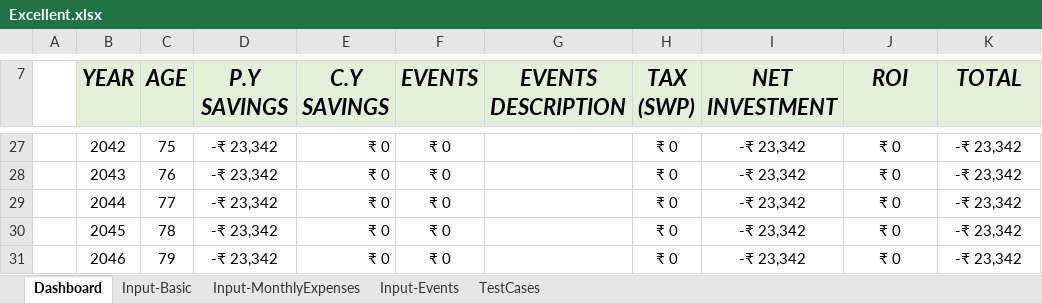
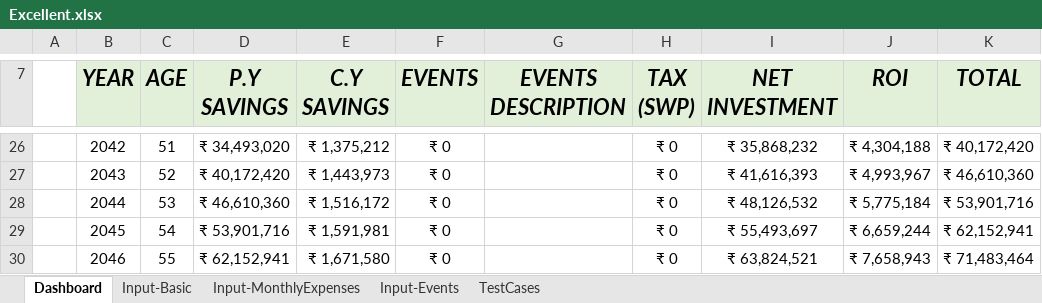
Before and after one commit to MetaNaveen/Excellent, an Excel workbook: Excellent.xlsx, sheet Dashboard, drawn as a sheet; only a part is shown, gaps mark what is left out; values as stored, in another font and other column widths than the file's, no borders; charts and pictures and conditional formats not drawn; addresses are those after the commit; the diff covers the shown part only; the diff names each change by its address in the sheet, - before the commit and + after, or states it on an @@ line.

```diff
--- a/Excellent.xlsx (sheet Dashboard)
+++ b/Excellent.xlsx (sheet Dashboard)
-C26 (AGE): 75
+C26 (AGE): 51
-D26 (P.Y SAVINGS): -₹ 23,342
+D26 (P.Y SAVINGS): ₹ 34,493,020
-E26 (C.Y SAVINGS): ₹ 0
+E26 (C.Y SAVINGS): ₹ 1,375,212
-I26 (NET INVESTMENT): -₹ 23,342
+I26 (NET INVESTMENT): ₹ 35,868,232
-J26 (ROI): ₹ 0
+J26 (ROI): ₹ 4,304,188
-K26 (TOTAL): -₹ 23,342
+K26 (TOTAL): ₹ 40,172,420
-C27 (AGE): 76
+C27 (AGE): 52
-D27 (P.Y SAVINGS): -₹ 23,342
+D27 (P.Y SAVINGS): ₹ 40,172,420
-E27 (C.Y SAVINGS): ₹ 0
+E27 (C.Y SAVINGS): ₹ 1,443,973
-I27 (NET INVESTMENT): -₹ 23,342
+I27 (NET INVESTMENT): ₹ 41,616,393
-J27 (ROI): ₹ 0
+J27 (ROI): ₹ 4,993,967
-K27 (TOTAL): -₹ 23,342
+K27 (TOTAL): ₹ 46,610,360
-C28 (AGE): 77
+C28 (AGE): 53
-D28 (P.Y SAVINGS): -₹ 23,342
+D28 (P.Y SAVINGS): ₹ 46,610,360
-E28 (C.Y SAVINGS): ₹ 0
+E28 (C.Y SAVINGS): ₹ 1,516,172
-I28 (NET INVESTMENT): -₹ 23,342
+I28 (NET INVESTMENT): ₹ 48,126,532
-J28 (ROI): ₹ 0
+J28 (ROI): ₹ 5,775,184
-K28 (TOTAL): -₹ 23,342
+K28 (TOTAL): ₹ 53,901,716
-C29 (AGE): 78
+C29 (AGE): 54
-D29 (P.Y SAVINGS): -₹ 23,342
+D29 (P.Y SAVINGS): ₹ 53,901,716
-E29 (C.Y SAVINGS): ₹ 0
+E29 (C.Y SAVINGS): ₹ 1,591,981
-I29 (NET INVESTMENT): -₹ 23,342
+I29 (NET INVESTMENT): ₹ 55,493,697
-J29 (ROI): ₹ 0
+J29 (ROI): ₹ 6,659,244
-K29 (TOTAL): -₹ 23,342
+K29 (TOTAL): ₹ 62,152,941
-C30 (AGE): 79
+C30 (AGE): 55
-D30 (P.Y SAVINGS): -₹ 23,342
+D30 (P.Y SAVINGS): ₹ 62,152,941
-E30 (C.Y SAVINGS): ₹ 0
+E30 (C.Y SAVINGS): ₹ 1,671,580
-I30 (NET INVESTMENT): -₹ 23,342
+I30 (NET INVESTMENT): ₹ 63,824,521
-J30 (ROI): ₹ 0
+J30 (ROI): ₹ 7,658,943
-K30 (TOTAL): -₹ 23,342
+K30 (TOTAL): ₹ 71,483,464
```
Also changed, not shown: 1 added row, 1 removed row and 673 edited cells elsewhere in this sheet, sheet Input-Events, sheet Input-Basic, sheet Input-MonthlyExpenses, formulas that keep their value.
